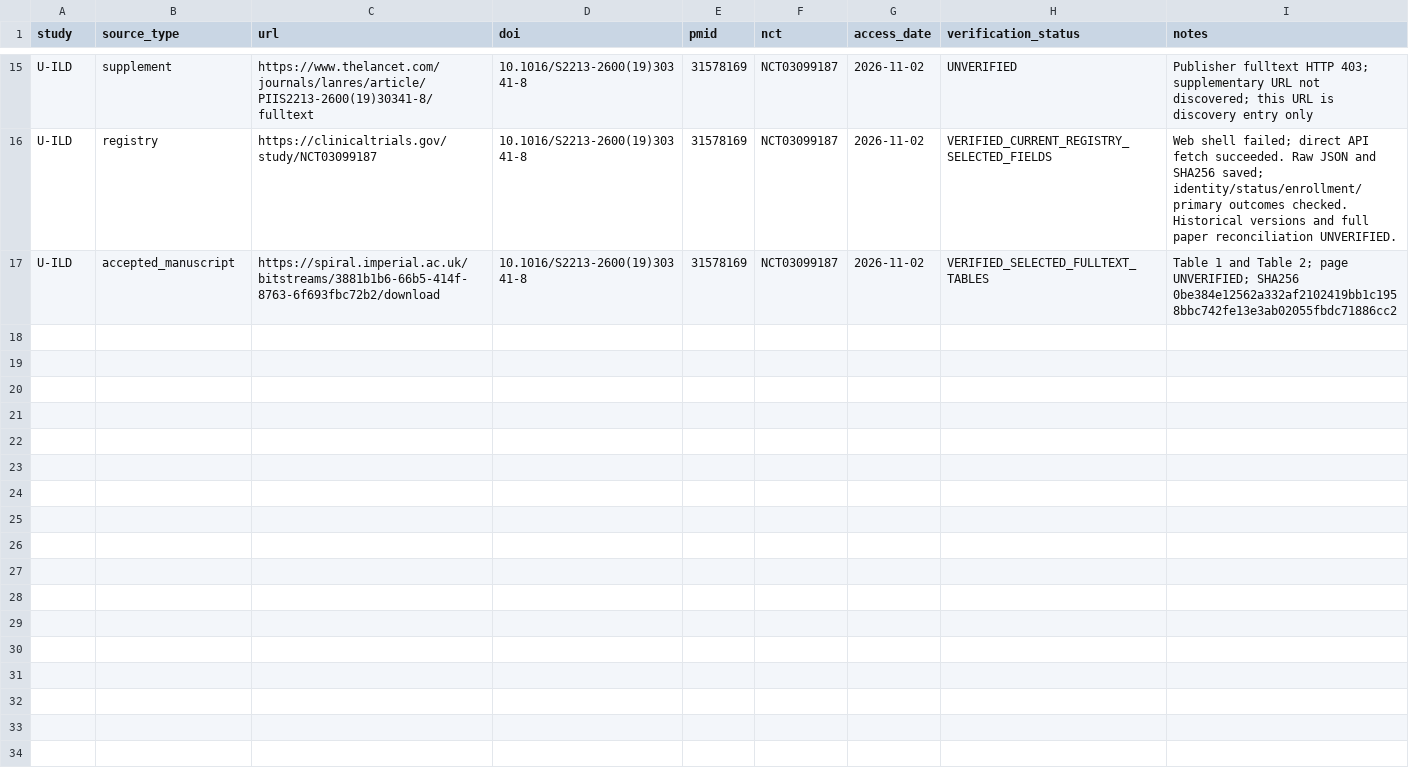
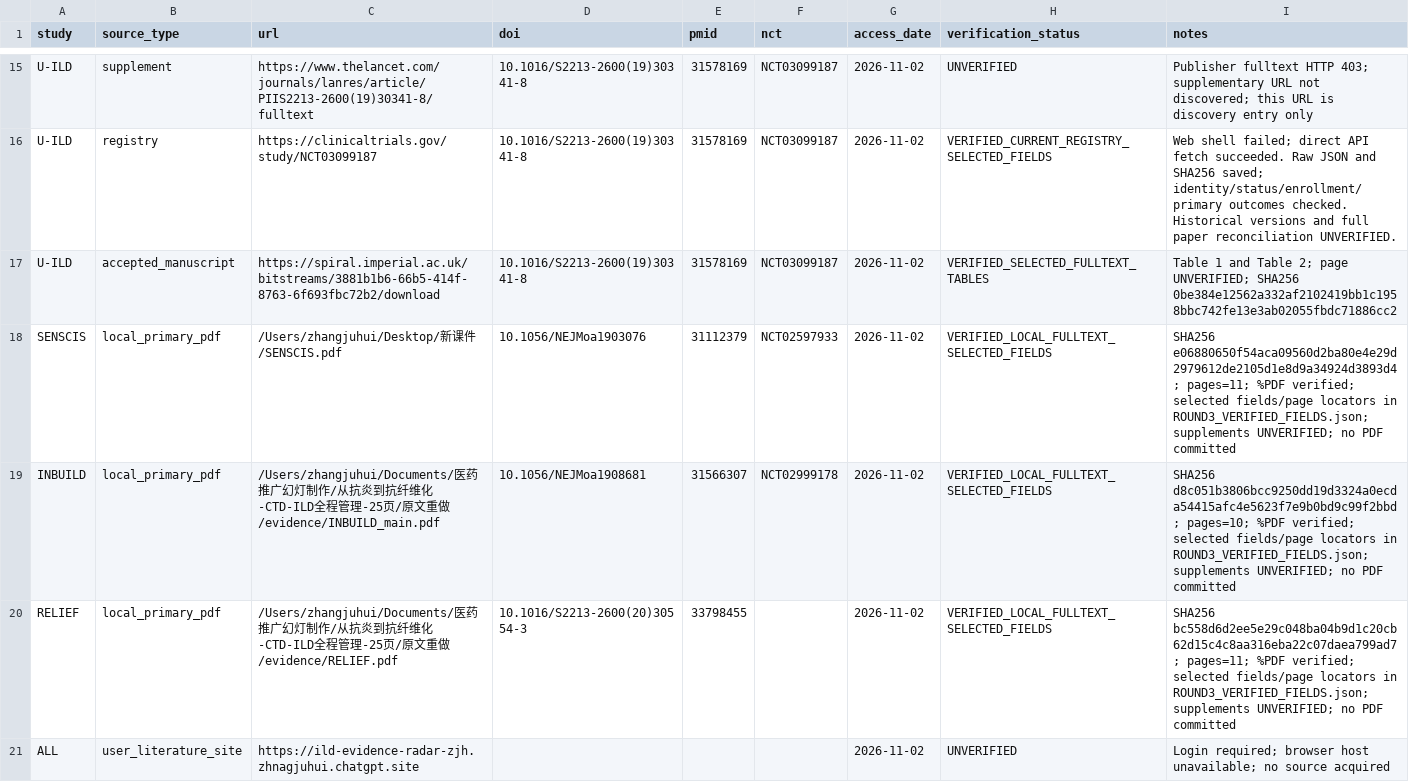
Before and after one commit to zhnagjuhui-cmd/wodecangku, a CSV file: literature/ild-five-trials-20261102/SOURCE_INVENTORY.csv, drawn as a sheet; only a part is shown, gaps mark what is left out; the diff names each change by its address in the sheet, - before the commit and + after, or states it on an @@ line.

Commit message:
Verify round 3 local trial PDFs and preserve source hashes and freeze gate

```diff
--- a/literature/ild-five-trials-20261102/SOURCE_INVENTORY.csv
+++ b/literature/ild-five-trials-20261102/SOURCE_INVENTORY.csv
+row 18: SENSCIS | local_primary_pdf | /Users/zhangjuhui/Desktop/新课件/SENSCIS.pdf | 10.1056/NEJMoa1903076 | 31112379 | NCT02597933 | 2026-11-02 | VERIFIED_LOCAL_FULLTEXT_SELECTED_FIELDS | SHA256 e06880650f54aca09560d2ba80e4e29d2979612de2105d1e8d9a34924d3893d4; pages=11; %PDF verified; selected fields/page locators in ROUND3_VERIFIED_FIELDS.json; supplements UNVERIFIED; no PDF committed
+row 19: INBUILD | local_primary_pdf | /Users/zhangjuhui/Documents/医药推广幻灯制作/从抗炎到抗纤维化-CTD-ILD全程管理-25页/原文重做/evidence/INBUILD_main.pdf | 10.1056/NEJMoa1908681 | 31566307 | NCT02999178 | 2026-11-02 | VERIFIED_LOCAL_FULLTEXT_SELECTED_FIELDS | SHA256 d8c051b3806bcc9250dd19d3324a0ecda54415afc4e5623f7e9b0bd9c99f2bbd; pages=10; %PDF verified; selected fields/page locators in ROUND3_VERIFIED_FIELDS.json; supplements UNVERIFIED; no PDF committed
+row 20: RELIEF | local_primary_pdf | /Users/zhangjuhui/Documents/医药推广幻灯制作/从抗炎到抗纤维化-CTD-ILD全程管理-25页/原文重做/evidence/RELIEF.pdf | 10.1016/S2213-2600(20)30554-3 | 33798455 |  | 2026-11-02 | VERIFIED_LOCAL_FULLTEXT_SELECTED_FIELDS | SHA256 bc558d6d2ee5e29c048ba04b9d1c20cb62d15c4c8aa316eba22c07daea799ad7; pages=11; %PDF verified; selected fields/page locators in ROUND3_VERIFIED_FIELDS.json; supplements UNVERIFIED; no PDF committed
+row 21: ALL | user_literature_site | https://ild-evidence-radar-zjh.zhnagjuhui.chatgpt.site |  |  |  | 2026-11-02 | UNVERIFIED | Login required; browser host unavailable; no source acquired
```
Also changed, not shown: 7 other files.
